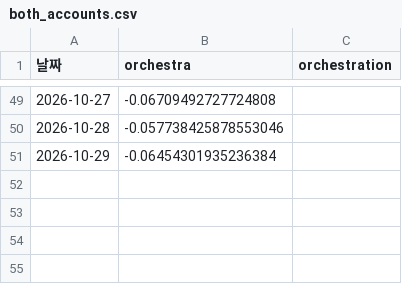
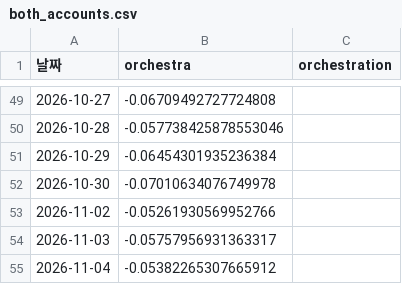
Before and after one commit to frel7022-png/Ochestration, a CSV file: both_accounts.csv, drawn as a sheet; only a part is shown, gaps mark what is left out; the diff names each change by its address in the sheet, - before the commit and + after, or states it on an @@ line.

```diff
--- a/both_accounts.csv
+++ b/both_accounts.csv
+row 52: 2026-10-30 | -0.07010634076749978
+row 53: 2026-11-02 | -0.05261930569952766
+row 54: 2026-11-03 | -0.05757956931363317
+row 55: 2026-11-04 | -0.05382265307665912
```
